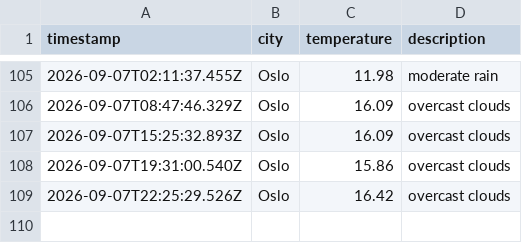
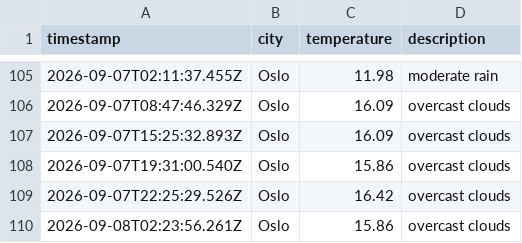
Before and after one commit to ZAshter/weather_data_ops, a CSV file: data/weather_log.csv, drawn as a sheet; only a part is shown, gaps mark what is left out; the diff names each change by its address in the sheet, - before the commit and + after, or states it on an @@ line.

```diff
--- a/data/weather_log.csv
+++ b/data/weather_log.csv
+row 110: 2026-09-08T02:23:56.261Z | Oslo | 15.86 | overcast clouds
```
Also changed, not shown: 1 other file.
